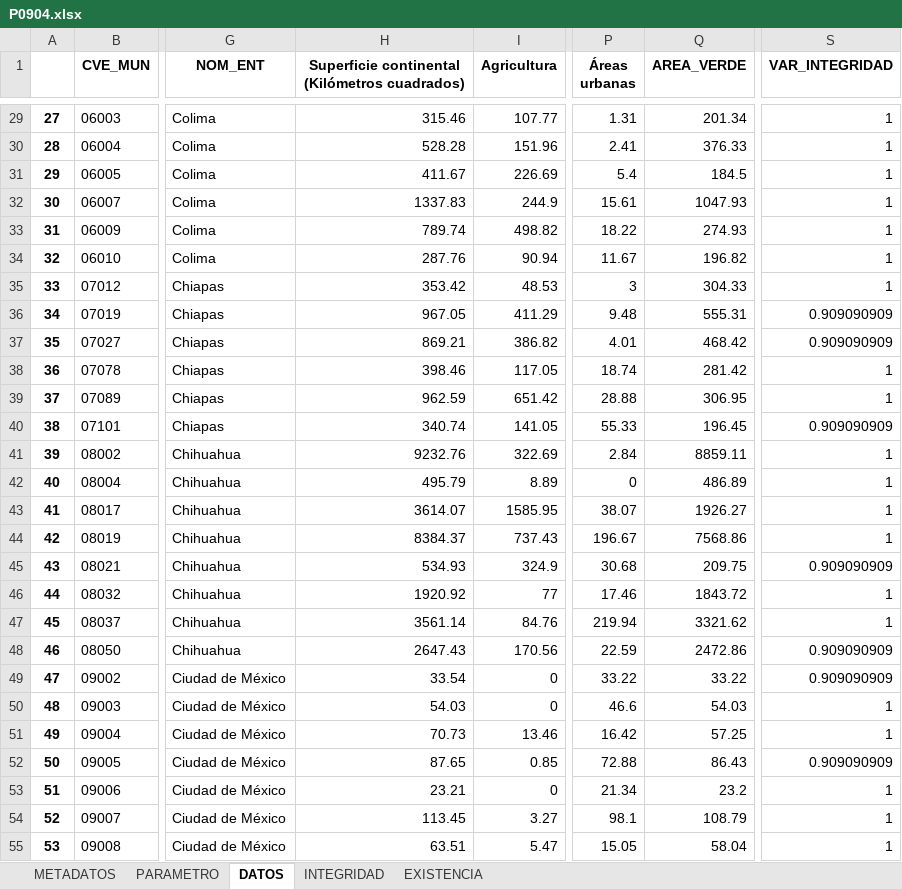
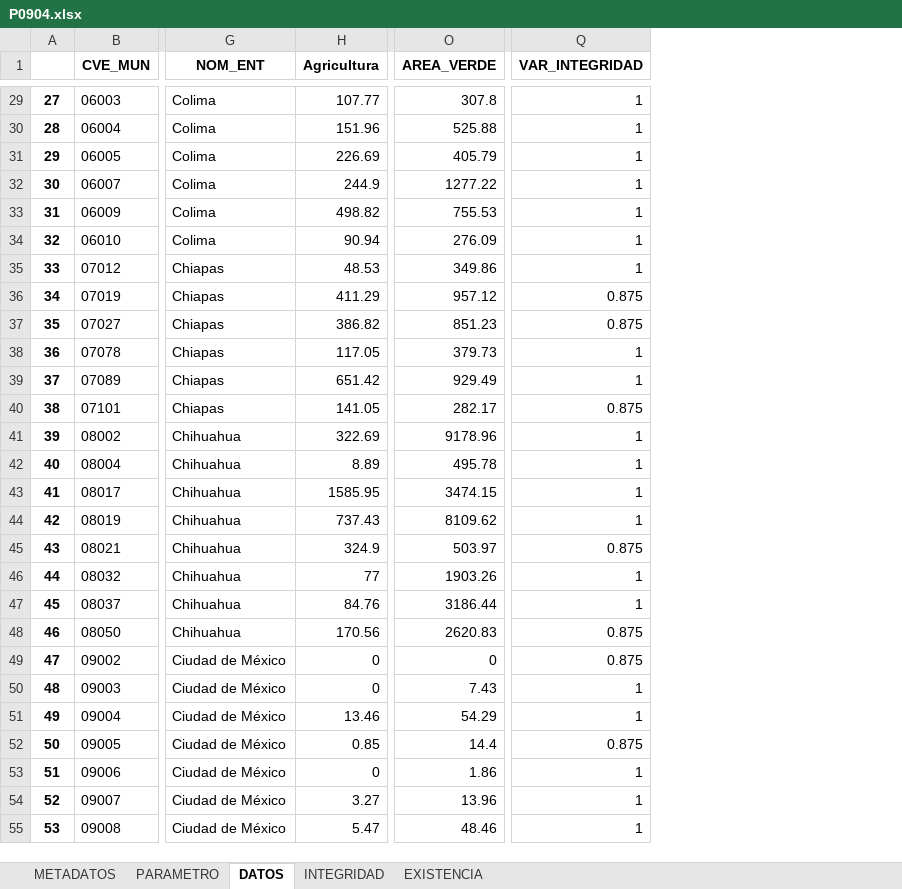
Before and after one commit to INECC-PCCS/01_Dmine, an Excel workbook: 09_BienesAmbientalesYServiciosPublicos/P0904/P0904.xlsx, sheet DATOS, drawn as a sheet; only a part is shown, gaps mark what is left out; values as stored, in another font and other column widths than the file's, no borders; removed rows and columns are numbered as before the commit, all else as after; the diff covers the shown part only; the diff names each change by its address in the sheet, - before the commit and + after, or states it on an @@ line.

```diff
--- a/09_BienesAmbientalesYServiciosPublicos/P0904/P0904.xlsx (sheet DATOS)
+++ b/09_BienesAmbientalesYServiciosPublicos/P0904/P0904.xlsx (sheet DATOS)
-column H, row 1: Superficie continental (Kilómetros cuadrados); rows 29-55: 315.46 | 528.28 | 411.67 | 1337.83 | 789.74 | 287.76 | 353.42 | 967.05 | 869.21 | 398.46 | 962.59 | 340.74 | 9232.76 | 495.79 | 3614.07 | 8384.37 | 534.93 | 1920.92 | 3561.14 | 2647.43 | 33.54 | 54.03 | 70.73 | 87.65 | 23.21 | 113.45 | 63.51
-column P (Áreas urbanas), rows 29-55: 1.31 | 2.41 | 5.4 | 15.61 | 18.22 | 11.67 | 3 | 9.48 | 4.01 | 18.74 | 28.88 | 55.33 | 2.84 | 0 | 38.07 | 196.67 | 30.68 | 17.46 | 219.94 | 22.59 | 33.22 | 46.6 | 16.42 | 72.88 | 21.34 | 98.1 | 15.05
-O29 (AREA_VERDE): 201.34
+O29 (AREA_VERDE): 307.8
-O30 (AREA_VERDE): 376.33
+O30 (AREA_VERDE): 525.88
-O31 (AREA_VERDE): 184.5
+O31 (AREA_VERDE): 405.79
-O32 (AREA_VERDE): 1047.93
+O32 (AREA_VERDE): 1277.22
-O33 (AREA_VERDE): 274.93
+O33 (AREA_VERDE): 755.53
-O34 (AREA_VERDE): 196.82
+O34 (AREA_VERDE): 276.09
-O35 (AREA_VERDE): 304.33
+O35 (AREA_VERDE): 349.86
-O36 (AREA_VERDE): 555.31
+O36 (AREA_VERDE): 957.12
-Q36:Q37 (VAR_INTEGRIDAD): 0.909090909
+Q36:Q37 (VAR_INTEGRIDAD): 0.875
-O37 (AREA_VERDE): 468.42
+O37 (AREA_VERDE): 851.23
-O38 (AREA_VERDE): 281.42
+O38 (AREA_VERDE): 379.73
-O39 (AREA_VERDE): 306.95
+O39 (AREA_VERDE): 929.49
-O40 (AREA_VERDE): 196.45
+O40 (AREA_VERDE): 282.17
-Q40 (VAR_INTEGRIDAD): 0.909090909
+Q40 (VAR_INTEGRIDAD): 0.875
-O41 (AREA_VERDE): 8859.11
+O41 (AREA_VERDE): 9178.96
-O42 (AREA_VERDE): 486.89
+O42 (AREA_VERDE): 495.78
-O43 (AREA_VERDE): 1926.27
+O43 (AREA_VERDE): 3474.15
-O44 (AREA_VERDE): 7568.86
+O44 (AREA_VERDE): 8109.62
-O45 (AREA_VERDE): 209.75
+O45 (AREA_VERDE): 503.97
-Q45 (VAR_INTEGRIDAD): 0.909090909
+Q45 (VAR_INTEGRIDAD): 0.875
-O46 (AREA_VERDE): 1843.72
+O46 (AREA_VERDE): 1903.26
-O47 (AREA_VERDE): 3321.62
+O47 (AREA_VERDE): 3186.44
-O48 (AREA_VERDE): 2472.86
+O48 (AREA_VERDE): 2620.83
-Q48:Q49 (VAR_INTEGRIDAD): 0.909090909
+Q48:Q49 (VAR_INTEGRIDAD): 0.875
-O49 (AREA_VERDE): 33.22
+O49 (AREA_VERDE): 0
-O50 (AREA_VERDE): 54.03
+O50 (AREA_VERDE): 7.43
-O51 (AREA_VERDE): 57.25
+O51 (AREA_VERDE): 54.29
-O52 (AREA_VERDE): 86.43
+O52 (AREA_VERDE): 14.4
-Q52 (VAR_INTEGRIDAD): 0.909090909
+Q52 (VAR_INTEGRIDAD): 0.875
-O53 (AREA_VERDE): 23.2
+O53 (AREA_VERDE): 1.86
-O54 (AREA_VERDE): 108.79
+O54 (AREA_VERDE): 13.96
-O55 (AREA_VERDE): 58.04
+O55 (AREA_VERDE): 48.46
```
Also changed, not shown: 502 edited cells elsewhere in this sheet, sheet PARAMETRO, sheet EXISTENCIA, sheet INTEGRIDAD, sheet METADATOS, charts or pictures, 7 other files.
